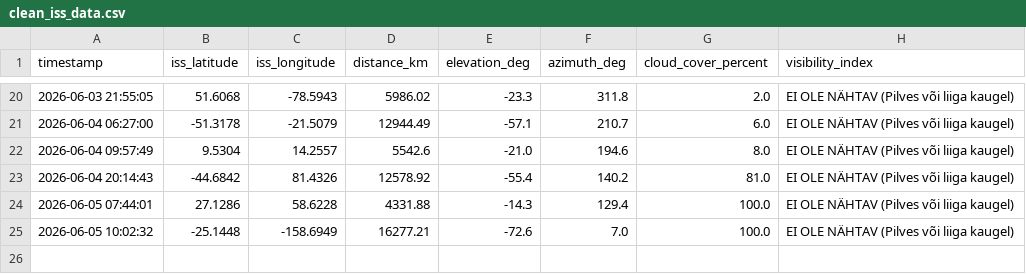
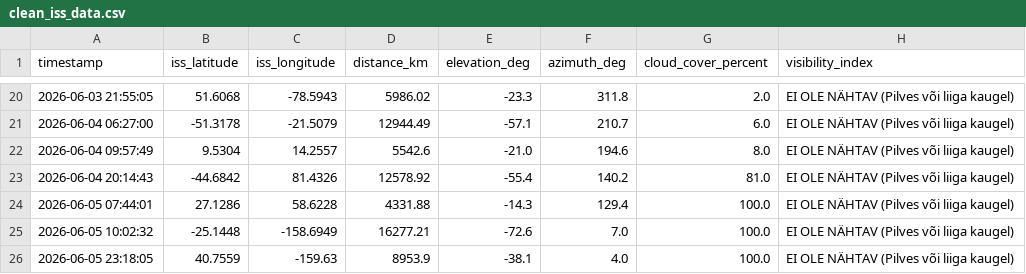
Before and after one commit to nataljapilipenkovik-crypto/ISS_Projekt, a CSV file: data/clean_iss_data.csv, drawn as a sheet; only a part is shown, gaps mark what is left out; the diff names each change by its address in the sheet, - before the commit and + after, or states it on an @@ line.

```diff
--- a/data/clean_iss_data.csv
+++ b/data/clean_iss_data.csv
+row 26: 2026-06-05 23:18:05 | 40.7559 | -159.63 | 8953.9 | -38.1 | 4.0 | 100.0 | EI OLE NÄHTAV (Pilves või liiga kaugel)
```
Also changed, not shown: 2 other files.
